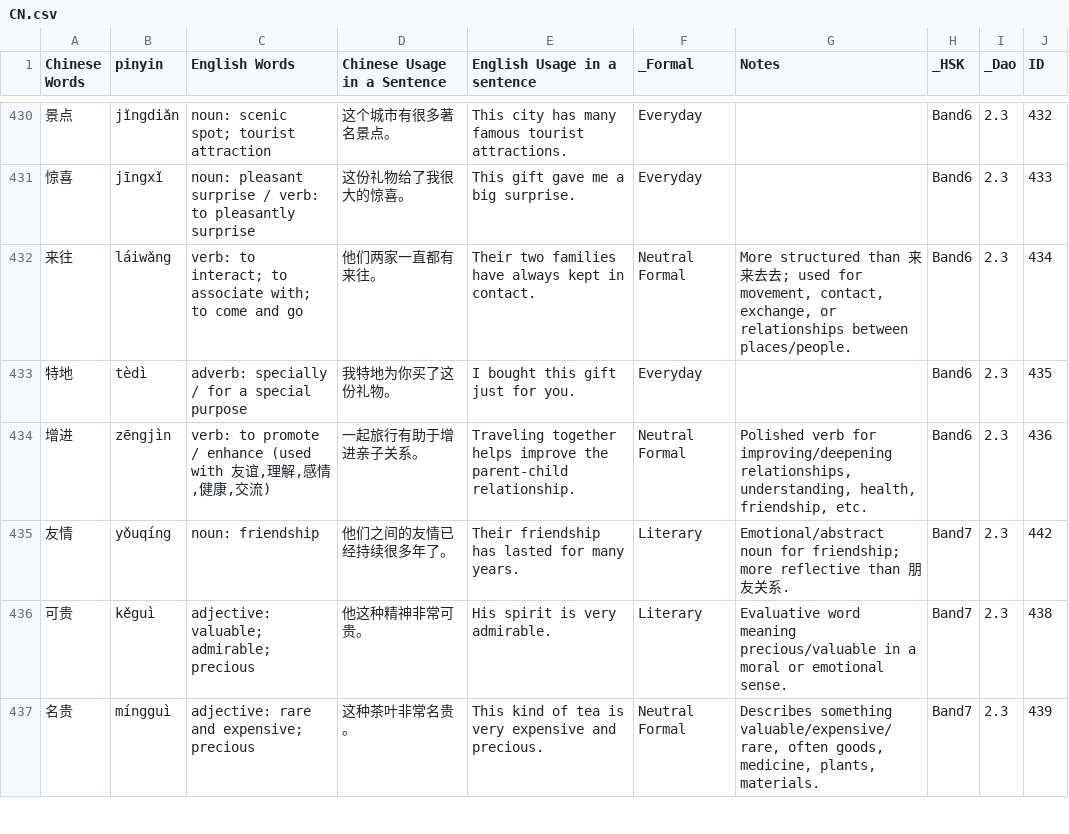
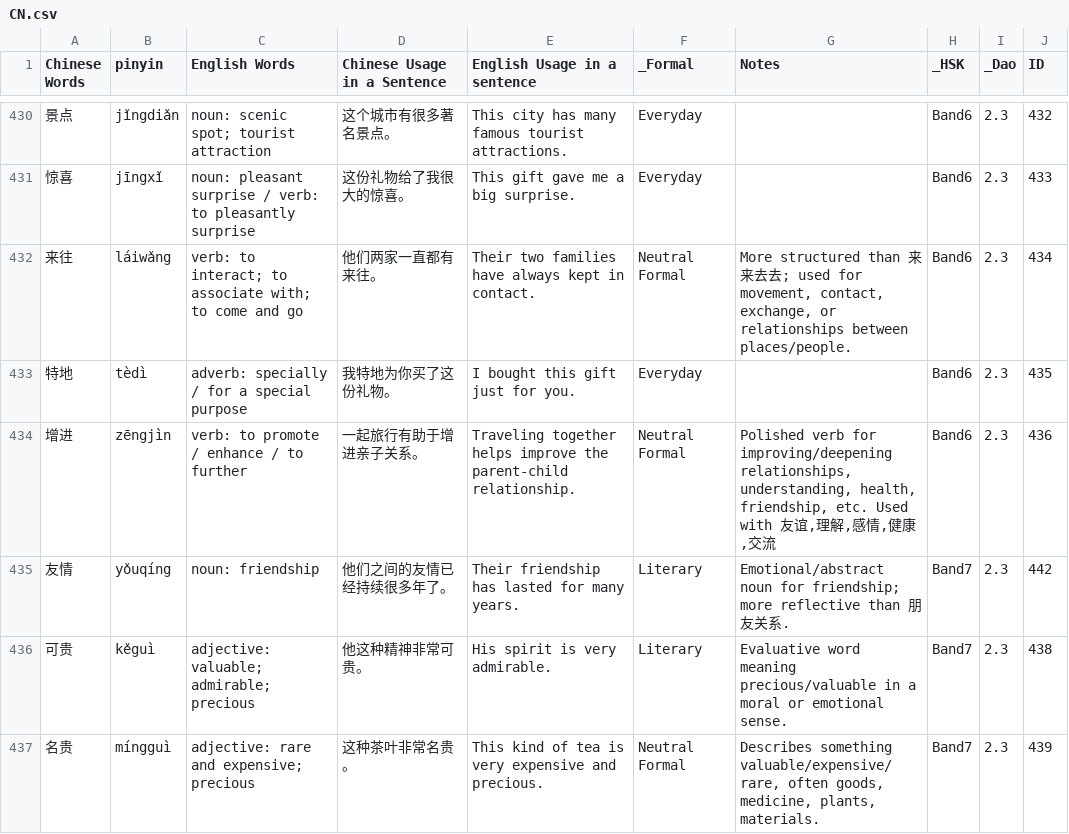
Before and after one commit to gcwwgithub/Website, a CSV file: ChineseQuizNew/data/CN.csv, drawn as a sheet; only a part is shown, gaps mark what is left out; the diff names each change by its address in the sheet, - before the commit and + after, or states it on an @@ line.

```diff
--- a/ChineseQuizNew/data/CN.csv
+++ b/ChineseQuizNew/data/CN.csv
-C434 (English Words): …to promote / enhance (used with 友谊,理解,感情,健康,交流)
+C434 (English Words): …to promote / enhance / to further
-G434 (Notes): …friendship, etc.
+G434 (Notes): …friendship, etc. Used with 友谊,理解,感情,健康,交流
```
Also changed, not shown: .ChineseQuizNewApp/public/data/TRANSLATE.csv.
